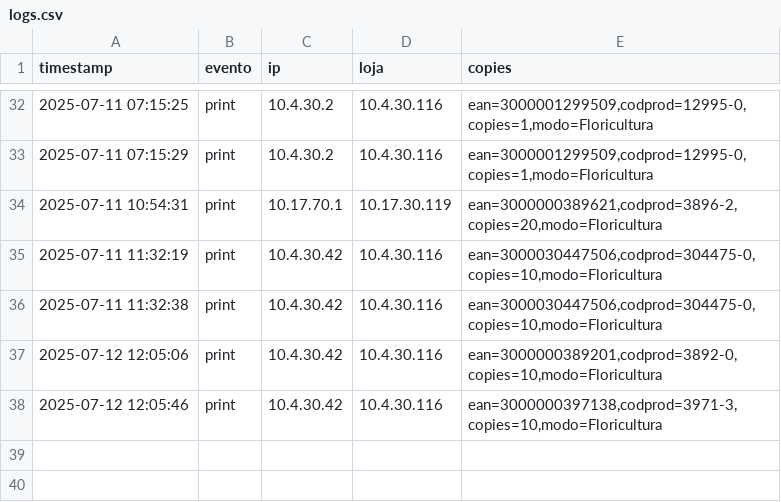
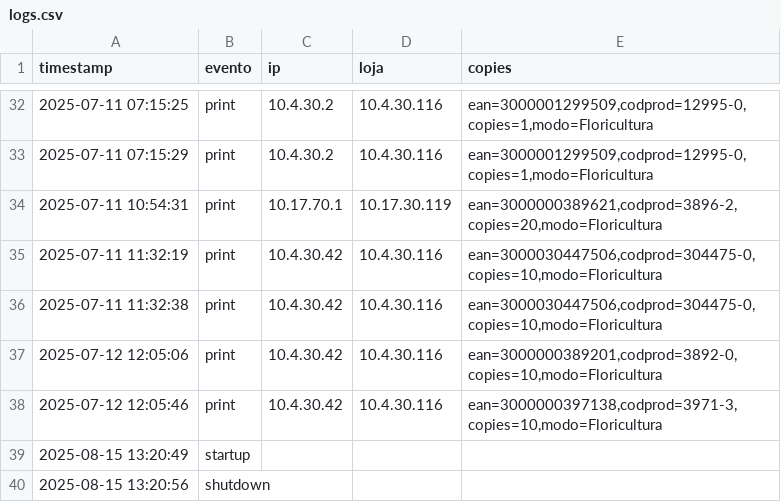
Before and after one commit to Deyvidhalaten/ImpressoraZQ230, a CSV file: logs.csv, drawn as a sheet; only a part is shown, gaps mark what is left out.

```diff
--- a/logs.csv
+++ b/logs.csv
@@ -38 +38,3 @@ timestamp,evento,ip,loja,copies
 2025-07-12 12:05:46,print,10.4.30.42,10.4.30.116,"ean=3000000397138,codprod=3971-3,copies=10,modo=Floricultura"
+2025-08-15 13:20:49,startup,,,
+2025-08-15 13:20:56,shutdown,,,
```
Also changed, not shown: 12 other files.
